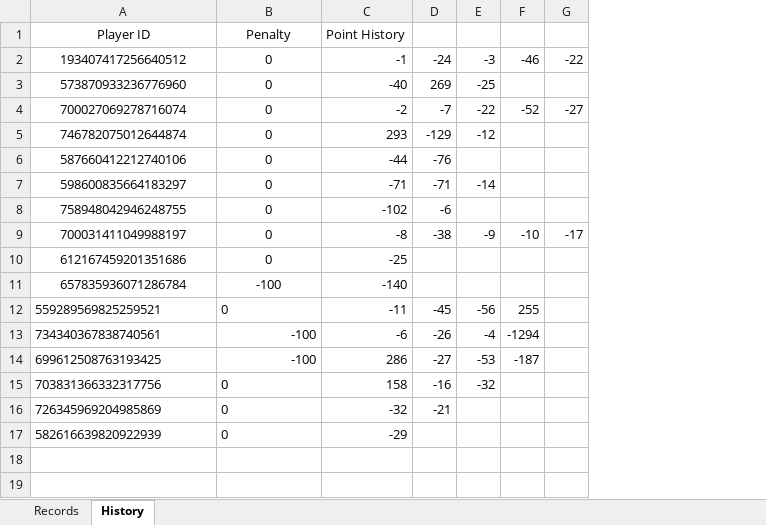
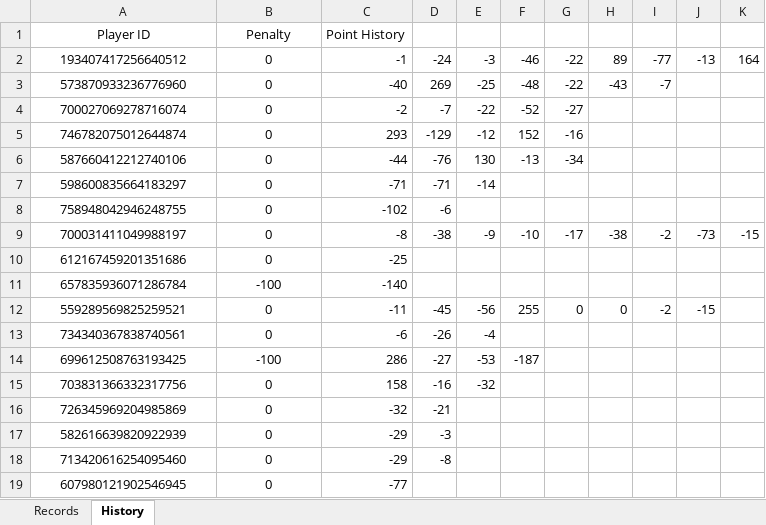
Before and after one commit to 7r-yi/HONDA-Bot, an Excel workbook: uno/uno_record.xlsx, sheet History, drawn as a sheet; values as stored, in another font and other column widths than the file's, no borders; the diff names each change by its address in the sheet, - before the commit and + after, or states it on an @@ line.

```diff
--- a/uno/uno_record.xlsx (sheet History)
+++ b/uno/uno_record.xlsx (sheet History)
+column H, rows 2-12: 89 | -43 |  |  |  |  |  | -38 |  |  | 0
+column I, rows 2-12: -77 | -7 |  |  |  |  |  | -2 |  |  | -2
+column J, rows 2-12: -13 |  |  |  |  |  |  | -73 |  |  | -15
+column K, rows 2-9: 164 |  |  |  |  |  |  | -15
-F3: (empty)
+F3: -48
-G3: (empty)
+G3: -22
-F5: (empty)
+F5: 152
-G5: (empty)
+G5: -16
-E6: (empty)
+E6: 130
-F6: (empty)
+F6: -13
-G6: (empty)
+G6: -34
-A12:B12 alignment: left
+A12:B12 alignment: center
-G12: (empty)
+G12: 0
-A13:A14 alignment: left
+A13:A14 alignment: center
-B13: -100
+B13: 0
-B13:B14 alignment: right
+B13:B14 alignment: center
-F13: -1294
+F13: (empty)
-A15:B17 alignment: left
+A15:B17 alignment: center
-D17: (empty)
+D17: -3
+row 18: 713420616254095460 | 0 | -29 | -8
+row 19: 607980121902546945 | 0 | -77
```
Also changed, not shown: sheet Records, formulas that keep their value, 4 other files.
